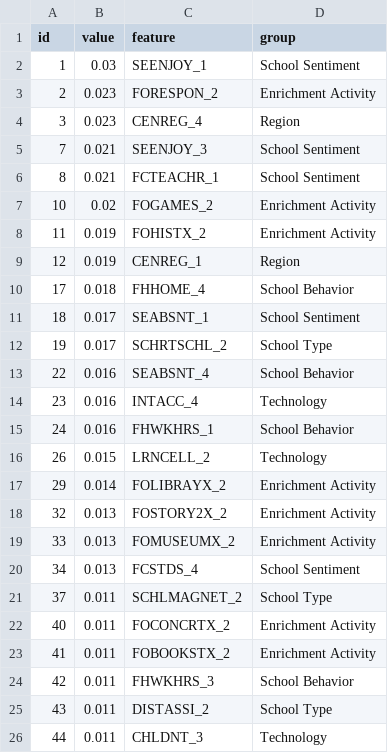
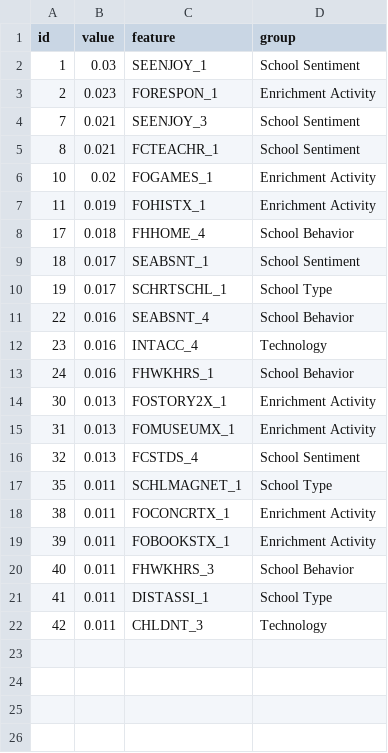
Before and after one commit to agmeadows/Student_Success_Analysis, a CSV file: Resources/feature_data.csv, drawn as a sheet.

```diff
--- a/Resources/feature_data.csv
+++ b/Resources/feature_data.csv
@@ -2,12 +2,10 @@ id,value,feature,group
 1,0.03,SEENJOY_1,School Sentiment
-2,0.023,FORESPON_2,Enrichment Activity
-3,0.023,CENREG_4,Region
+2,0.023,FORESPON_1,Enrichment Activity
 7,0.021,SEENJOY_3,School Sentiment
 8,0.021,FCTEACHR_1,School Sentiment
-10,0.02,FOGAMES_2,Enrichment Activity
-11,0.019,FOHISTX_2,Enrichment Activity
-12,0.019,CENREG_1,Region
+10,0.02,FOGAMES_1,Enrichment Activity
+11,0.019,FOHISTX_1,Enrichment Activity
 17,0.018,FHHOME_4,School Behavior
 18,0.017,SEABSNT_1,School Sentiment
-19,0.017,SCHRTSCHL_2,School Type
+19,0.017,SCHRTSCHL_1,School Type
 22,0.016,SEABSNT_4,School Behavior
@@ -15,12 +13,10 @@ id,value,feature,group
 24,0.016,FHWKHRS_1,School Behavior
-26,0.015,LRNCELL_2,Technology
-29,0.014,FOLIBRAYX_2,Enrichment Activity
-32,0.013,FOSTORY2X_2,Enrichment Activity
-33,0.013,FOMUSEUMX_2,Enrichment Activity
-34,0.013,FCSTDS_4,School Sentiment
-37,0.011,SCHLMAGNET_2,School Type
-40,0.011,FOCONCRTX_2,Enrichment Activity
-41,0.011,FOBOOKSTX_2,Enrichment Activity
-42,0.011,FHWKHRS_3,School Behavior
-43,0.011,DISTASSI_2,School Type
-44,0.011,CHLDNT_3,Technology
+30,0.013,FOSTORY2X_1,Enrichment Activity
+31,0.013,FOMUSEUMX_1,Enrichment Activity
+32,0.013,FCSTDS_4,School Sentiment
+35,0.011,SCHLMAGNET_1,School Type
+38,0.011,FOCONCRTX_1,Enrichment Activity
+39,0.011,FOBOOKSTX_1,Enrichment Activity
+40,0.011,FHWKHRS_3,School Behavior
+41,0.011,DISTASSI_1,School Type
+42,0.011,CHLDNT_3,Technology
```
Also changed, not shown: 2 other files.
